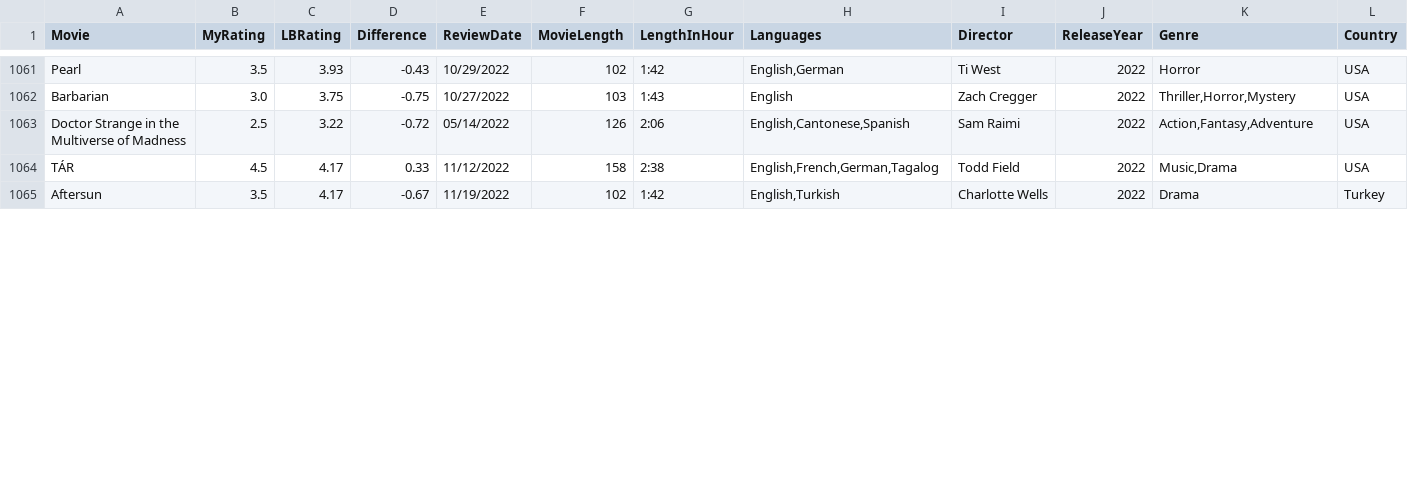
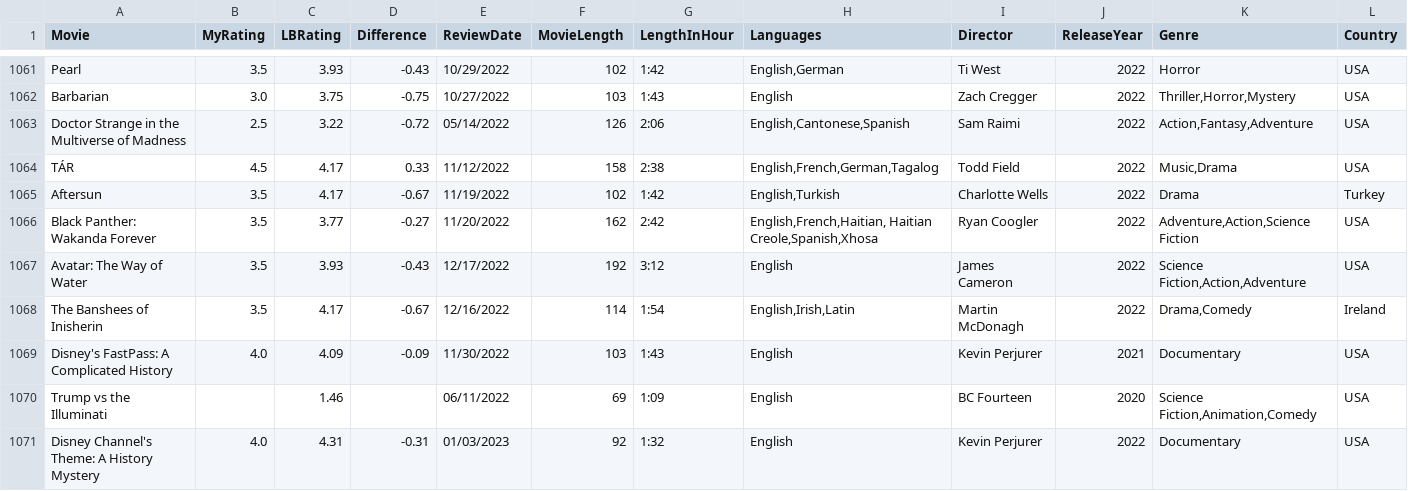
Before and after one commit to LouieR3/LetterboxdApp, a CSV file: AllFilmscloakenswagger.csv, drawn as a sheet; only a part is shown, gaps mark what is left out; rows hold the shown columns only; the diff covers the shown part only; the diff names each change by its address in the sheet, - before the commit and + after, or states it on an @@ line.

```diff
--- a/AllFilmscloakenswagger.csv
+++ b/AllFilmscloakenswagger.csv
+row 1066: Black Panther: Wakanda Forever | 3.5 | 3.77 | -0.27 | 11/20/2022 | 162 | 2:42 | English,French,Haitian, Haitian Creole,Spanish,Xhosa | Ryan Coogler | 2022 | Adventure,Action,Science Fiction | USA
+row 1067: Avatar: The Way of Water | 3.5 | 3.93 | -0.43 | 12/17/2022 | 192 | 3:12 | English | James Cameron | 2022 | Science Fiction,Action,Adventure | USA
+row 1068: The Banshees of Inisherin | 3.5 | 4.17 | -0.67 | 12/16/2022 | 114 | 1:54 | English,Irish,Latin | Martin McDonagh | 2022 | Drama,Comedy | Ireland
+row 1069: Disney's FastPass: A Complicated History | 4.0 | 4.09 | -0.09 | 11/30/2022 | 103 | 1:43 | English | Kevin Perjurer | 2021 | Documentary | USA
+row 1070: Trump vs the Illuminati |  | 1.46 |  | 06/11/2022 | 69 | 1:09 | English | BC Fourteen | 2020 | Science Fiction,Animation,Comedy | USA
+row 1071: Disney Channel's Theme: A History Mystery | 4.0 | 4.31 | -0.31 | 01/03/2023 | 92 | 1:32 | English | Kevin Perjurer | 2022 | Documentary | USA
```
Also changed, not shown: 3 added rows, 1 removed row and 4 edited cells elsewhere in this file, AllFilmsgoldfishbrain.csv, 1 other file.
